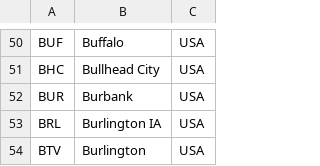
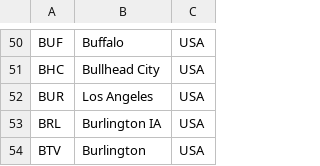
Before and after one commit to DustinLin/datavisTrainsPlanes, a CSV file: static/pythonProcessing/airportCodes.csv, drawn as a sheet; only a part is shown, gaps mark what is left out.

Commit message:
some more city updates

```diff
--- a/static/pythonProcessing/airportCodes.csv
+++ b/static/pythonProcessing/airportCodes.csv
@@ -51,3 +51,3 @@ BUF,Buffalo,USA
 BHC,Bullhead City,USA
-BUR,Burbank,USA
+BUR,Los Angeles,USA
 BRL,Burlington IA,USA
```
